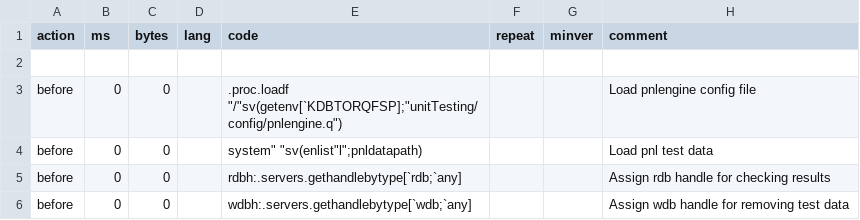
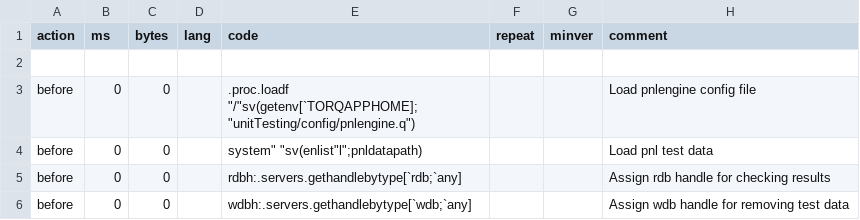
Before and after one commit to DataIntellectTech/TorQ-Finance-Starter-Pack, a CSV file: unitTesting/testCSV/pnlengine.csv, drawn as a sheet; only a part is shown.

```diff
--- a/unitTesting/testCSV/pnlengine.csv
+++ b/unitTesting/testCSV/pnlengine.csv
@@ -2,3 +2,3 @@ action,ms,bytes,lang,code,repeat,minver,comment
 
-before,0,0,,.proc.loadf "/"sv(getenv[`KDBTORQFSP];"unitTesting/config/pnlengine.q"),,,Load pnlengine config file
+before,0,0,,.proc.loadf "/"sv(getenv[`TORQAPPHOME];"unitTesting/config/pnlengine.q"),,,Load pnlengine config file
 before,0,0,,system" "sv(enlist"l";pnldatapath),,,Load pnl test data
```
Also changed, not shown: appconfig/process.csv, unitTesting/testCSV/checkQGW.csv, 9 other files.
